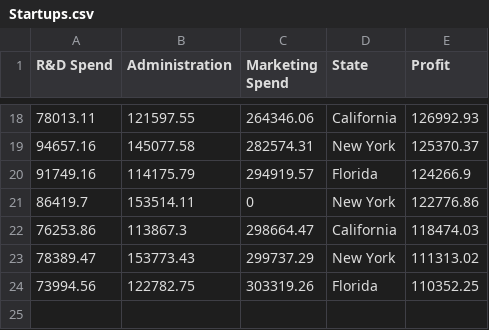
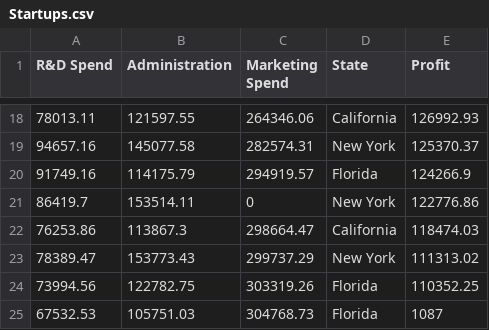
Before and after one commit to quaerera/ML-Ducky, a CSV file: src/data/Startups.csv, drawn as a sheet; only a part is shown, gaps mark what is left out; the diff names each change by its address in the sheet, - before the commit and + after, or states it on an @@ line.

```diff
--- a/src/data/Startups.csv
+++ b/src/data/Startups.csv
+row 25: 67532.53 | 105751.03 | 304768.73 | Florida | 1087
```
